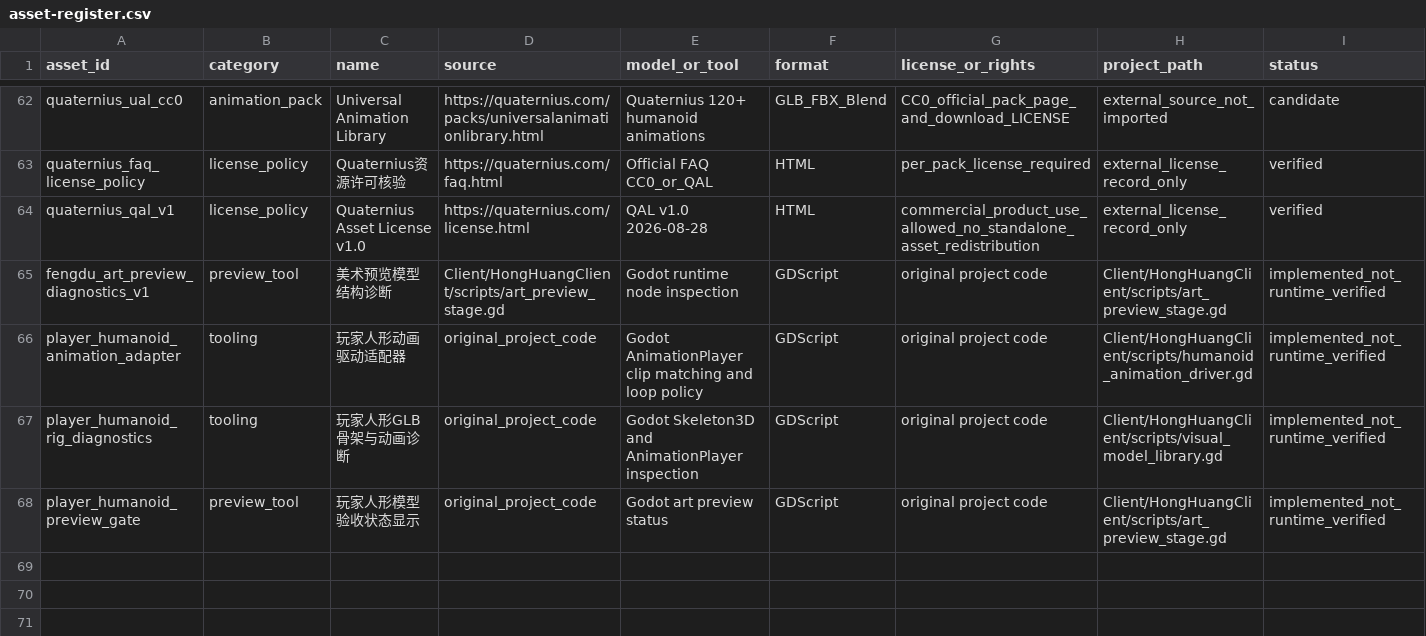
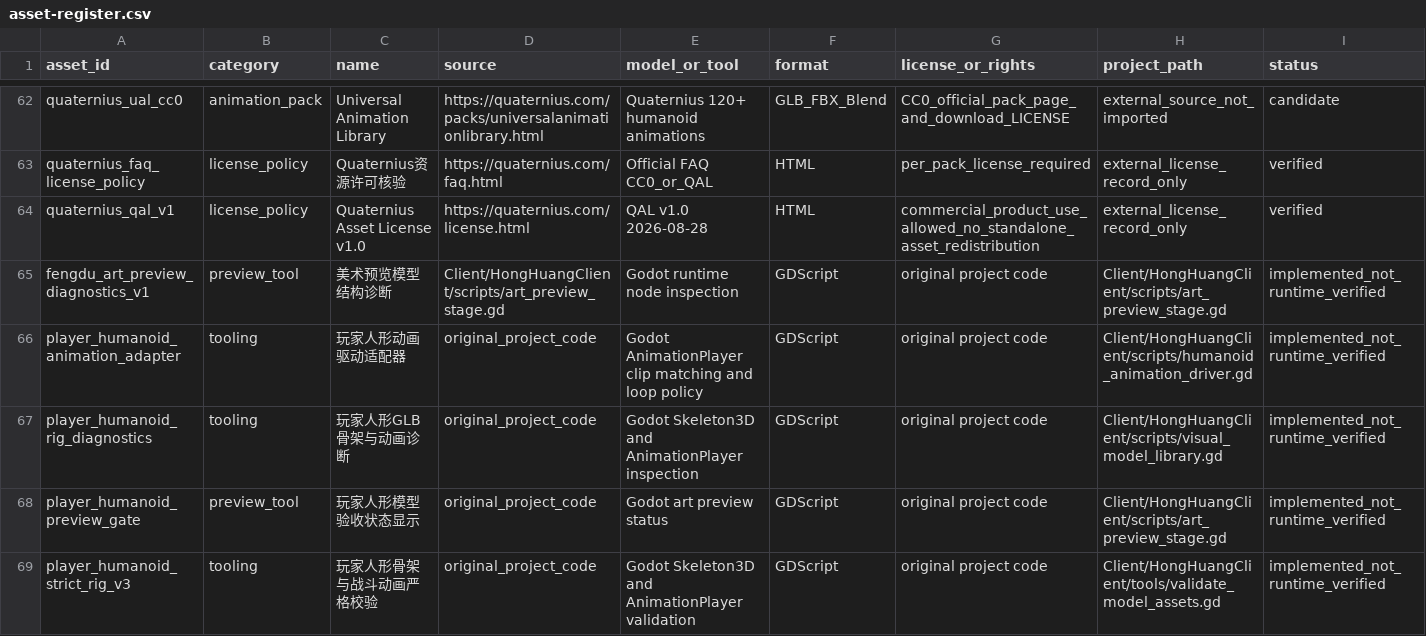
Before and after one commit to lxffife/HongHuangWorld, a CSV file: Client/HongHuangClient/assets/3d/asset-register.csv, drawn as a sheet; only a part is shown, gaps mark what is left out; rows hold the shown columns only; the diff names each change by its address in the sheet, - before the commit and + after, or states it on an @@ line.

Commit message:
Register strict player humanoid rig and combat animation validation

```diff
--- a/Client/HongHuangClient/assets/3d/asset-register.csv
+++ b/Client/HongHuangClient/assets/3d/asset-register.csv
+row 69: player_humanoid_strict_rig_v3 | tooling | 玩家人形骨架与战斗动画严格校验 | original_project_code | Godot Skeleton3D and AnimationPlayer validation | GDScript | original project code | Client/HongHuangClient/tools/validate_model_assets.gd | implemented_not_runtime_verified
```
